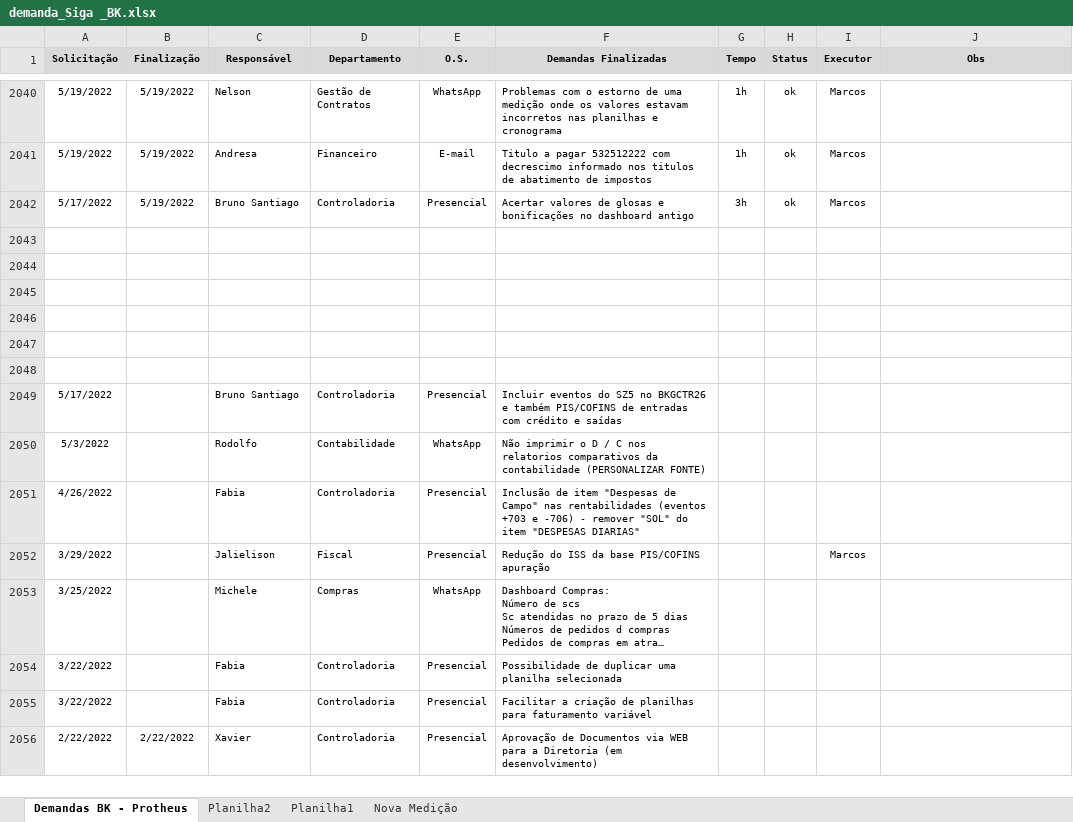
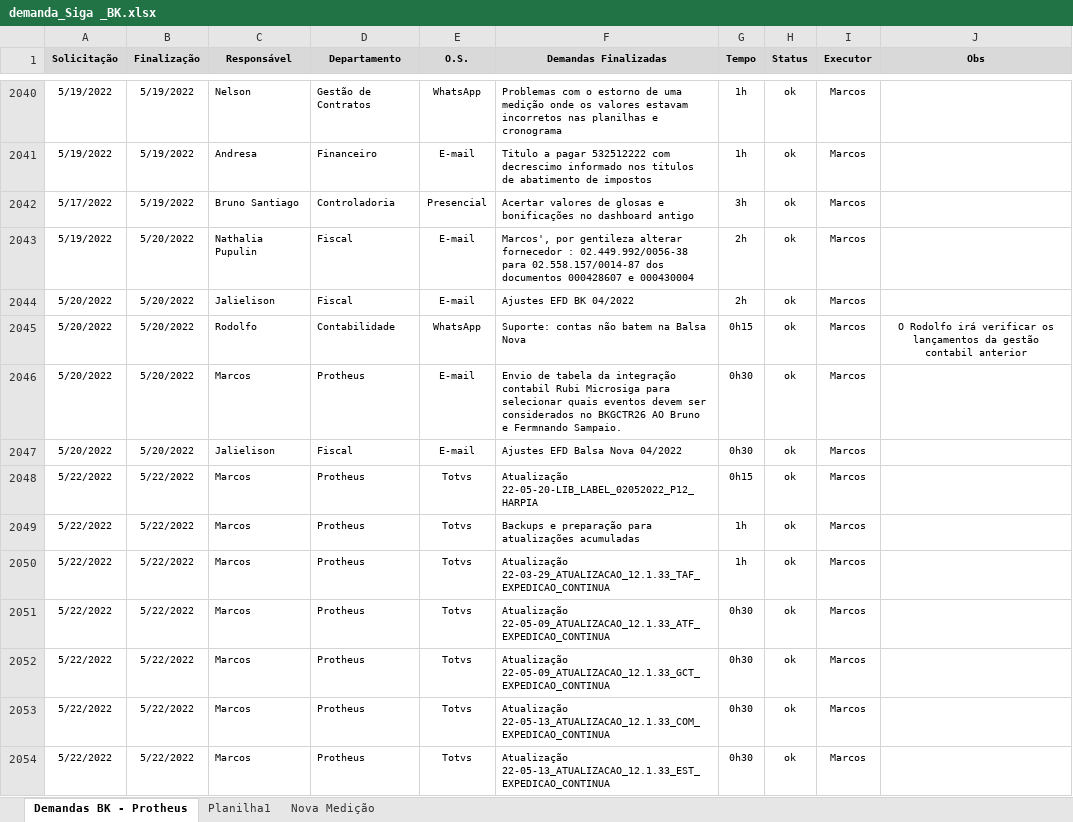
Before and after one commit to marcos-abrahao/bk, an Excel workbook: demanda_Siga _BK.xlsx, sheet Demandas BK - Protheus, drawn as a sheet; only a part is shown, gaps mark what is left out; the shorter side is filled out with more unchanged rows; long unchanged cells end in …; values as stored, in another font and other column widths than the file's, no borders; the diff covers the shown part only; the diff names each change by its address in the sheet, - before the commit and + after, or states it on an @@ line.

```diff
--- a/demanda_Siga _BK.xlsx (sheet Demandas BK - Protheus)
+++ b/demanda_Siga _BK.xlsx (sheet Demandas BK - Protheus)
-sheet tab: Planilha2
+row 2043: 5/19/2022 | 5/20/2022 | Nathalia Pupulin | Fiscal | E-mail | Marcos', por gentileza alterar fornecedor : 02.449.992/0056-38 para 02.558.157/0014-87 dos documentos 000428607 e 000430004 | 2h | ok | Marcos
+row 2044: 5/20/2022 | 5/20/2022 | Jalielison | Fiscal | E-mail | Ajustes EFD BK 04/2022 | 2h | ok | Marcos
+row 2045: 5/20/2022 | 5/20/2022 | Rodolfo | Contabilidade | WhatsApp | Suporte: contas não batem na Balsa Nova | 0h15 | ok | Marcos | O Rodolfo irá verificar os lançamentos da gestão contabil anterior
+row 2046: 5/20/2022 | 5/20/2022 | Marcos | Protheus | E-mail | Envio de tabela da integração contabil Rubi Microsiga para selecionar quais eventos devem ser considerados no BKGCTR26 AO Bruno e Fermnando Sampaio. | 0h30 | ok | Marcos
+row 2047: 5/20/2022 | 5/20/2022 | Jalielison | Fiscal | E-mail | Ajustes EFD Balsa Nova 04/2022 | 0h30 | ok | Marcos
+row 2048: 5/22/2022 | 5/22/2022 | Marcos | Protheus | Totvs | Atualização 22-05-20-LIB_LABEL_02052022_P12_HARPIA | 0h15 | ok | Marcos
+row 2049: 5/22/2022 | 5/22/2022 | Marcos | Protheus | Totvs | Backups e preparação para atualizações acumuladas | 1h | ok | Marcos
+row 2050: 5/22/2022 | 5/22/2022 | Marcos | Protheus | Totvs | Atualização 22-03-29_ATUALIZACAO_12.1.33_TAF_EXPEDICAO_CONTINUA | 1h | ok | Marcos
+row 2051: 5/22/2022 | 5/22/2022 | Marcos | Protheus | Totvs | Atualização 22-05-09_ATUALIZACAO_12.1.33_ATF_EXPEDICAO_CONTINUA | 0h30 | ok | Marcos
+row 2052: 5/22/2022 | 5/22/2022 | Marcos | Protheus | Totvs | Atualização 22-05-09_ATUALIZACAO_12.1.33_GCT_EXPEDICAO_CONTINUA | 0h30 | ok | Marcos
+row 2053: 5/22/2022 | 5/22/2022 | Marcos | Protheus | Totvs | Atualização 22-05-13_ATUALIZACAO_12.1.33_COM_EXPEDICAO_CONTINUA | 0h30 | ok | Marcos
+row 2054: 5/22/2022 | 5/22/2022 | Marcos | Protheus | Totvs | Atualização 22-05-13_ATUALIZACAO_12.1.33_EST_EXPEDICAO_CONTINUA | 0h30 | ok | Marcos
```
Also changed, not shown: 11 added rows elsewhere in this sheet, sheet Planilha1, 12 other files.
